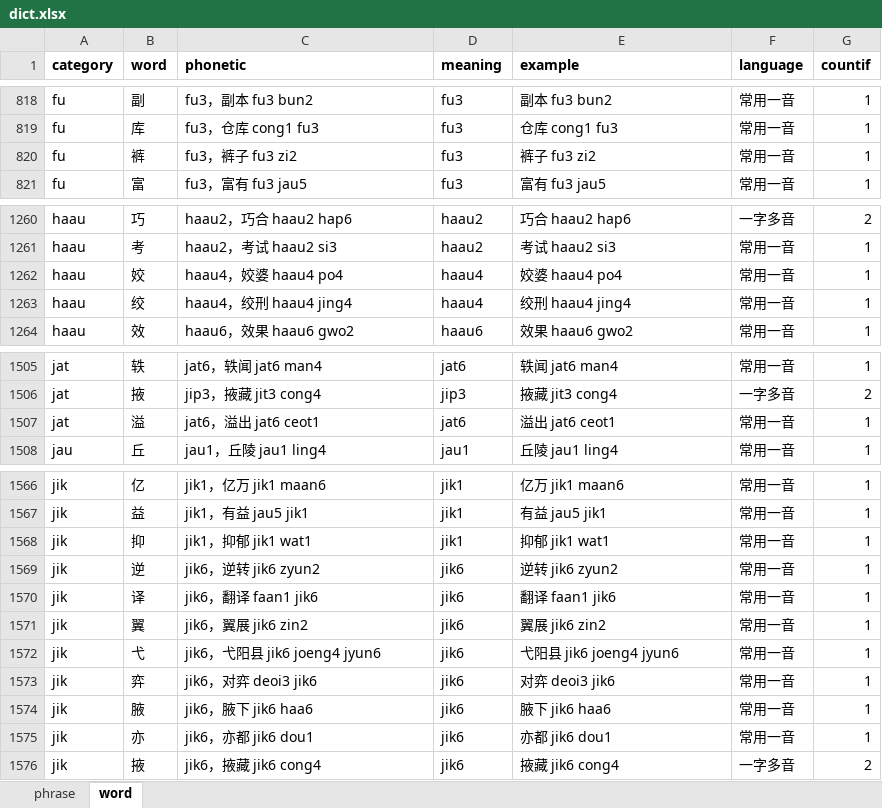
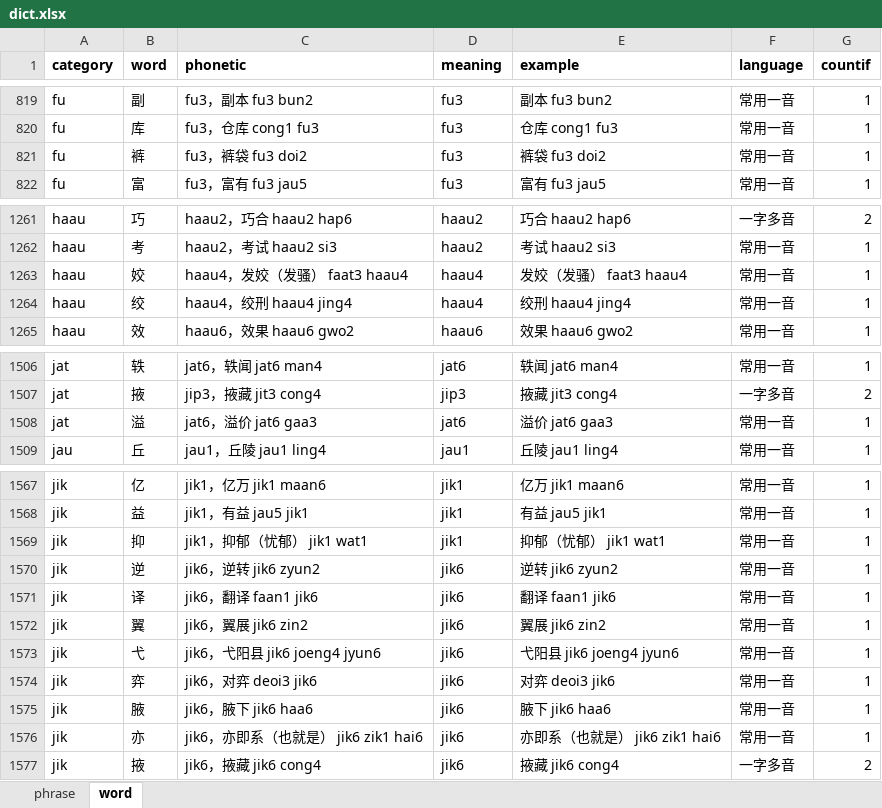
Before and after one commit to viewnn/wordcards, an Excel workbook: dict.xlsx, sheet word, drawn as a sheet; only a part is shown, gaps mark what is left out; values as stored, in another font and other column widths than the file's, no borders; addresses are those after the commit; the diff covers the shown part only; the diff names each change by its address in the sheet, - before the commit and + after, or states it on an @@ line.

```diff
--- a/dict.xlsx (sheet word)
+++ b/dict.xlsx (sheet word)
-C821 (phonetic): fu3，裤子 fu3 zi2
+C821 (phonetic): fu3，裤袋 fu3 doi2
-E821 (example): 裤子 fu3 zi2
+E821 (example): 裤袋 fu3 doi2
-C1263 (phonetic): haau4，姣婆 haau4 po4
+C1263 (phonetic): haau4，发姣（发骚） faat3 haau4
-E1263 (example): 姣婆 haau4 po4
+E1263 (example): 发姣（发骚） faat3 haau4
-C1508 (phonetic): jat6，溢出 jat6 ceot1
+C1508 (phonetic): jat6，溢价 jat6 gaa3
-E1508 (example): 溢出 jat6 ceot1
+E1508 (example): 溢价 jat6 gaa3
-C1569 (phonetic): jik1，抑郁 jik1 wat1
+C1569 (phonetic): jik1，抑郁（忧郁） jik1 wat1
-E1569 (example): 抑郁 jik1 wat1
+E1569 (example): 抑郁（忧郁） jik1 wat1
-C1576 (phonetic): jik6，亦都 jik6 dou1
+C1576 (phonetic): jik6，亦即系（也就是） jik6 zik1 hai6
-E1576 (example): 亦都 jik6 dou1
+E1576 (example): 亦即系（也就是） jik6 zik1 hai6
```
Also changed, not shown: 2 added rows, 3 removed rows and 36 edited cells elsewhere in this sheet, formulas that keep their value, 10 other files.
